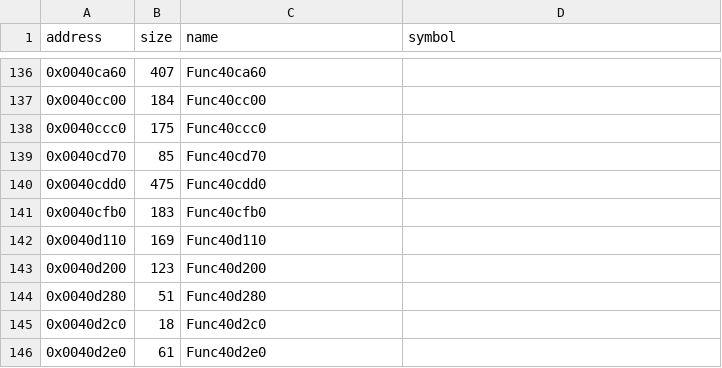
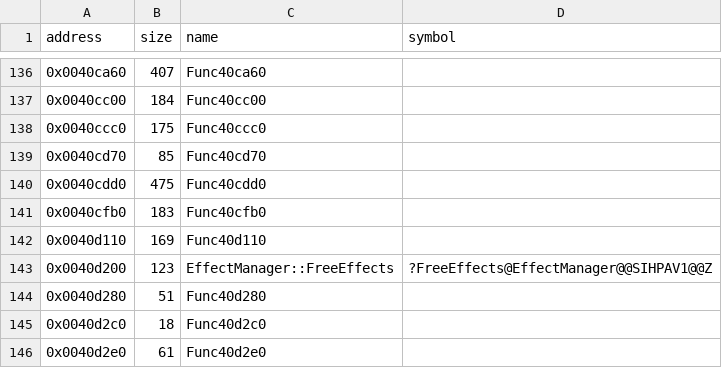
Before and after one commit to Cirno-Labs/th09, a CSV file: config/symbols.csv, drawn as a sheet; only a part is shown, gaps mark what is left out.

Commit message:
Decompile EffectManager::FreeEffects (0x40d200)
GameSide's fourth pointer is the side's EffectManager (EffectSysInf,
0x2dc bytes), as is the third side's. The second check clears unknownCc
again rather than unknown04, as the original does.

```diff
--- a/config/symbols.csv
+++ b/config/symbols.csv
@@ -142,3 +142,3 @@ address,size,name,symbol
 0x0040d110,169,Func40d110,
-0x0040d200,123,Func40d200,
+0x0040d200,123,EffectManager::FreeEffects,?FreeEffects@EffectManager@@SIHPAV1@@Z
 0x0040d280,51,Func40d280,
```
Also changed, not shown: 3 other files.
